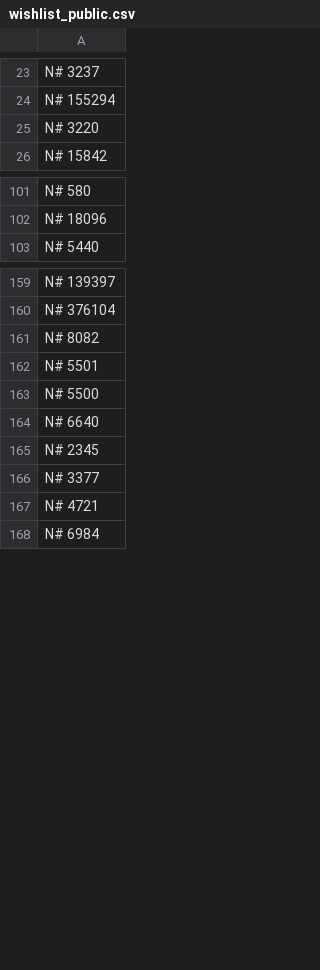
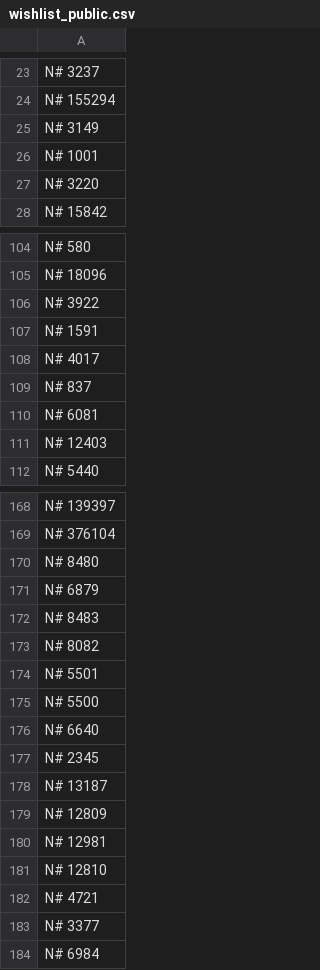
Before and after one commit to javignacio/numista-page, a CSV file: generator/inputs/wishlist_public.csv, drawn as a sheet; only a part is shown, gaps mark what is left out; the diff covers the shown part only.

```diff
--- a/generator/inputs/wishlist_public.csv
+++ b/generator/inputs/wishlist_public.csv
@@ -24,2 +24,4 @@ N# 3237
 N# 155294
+N# 3149
+N# 1001
 N# 3220
@@ -102,2 +105,8 @@ N# 580
 N# 18096
+N# 3922
+N# 1591
+N# 4017
+N# 837
+N# 6081
+N# 12403
 N# 5440
@@ -160,2 +169,5 @@ N# 139397
 N# 376104
+N# 8480
+N# 6879
+N# 8483
 N# 8082
@@ -165,4 +177,8 @@ N# 6640
 N# 2345
+N# 13187
+N# 12809
+N# 12981
+N# 12810
+N# 4721
 N# 3377
-N# 4721
 N# 6984
```
Also changed, not shown: 3 added rows elsewhere in this file, generator/inputs/collection_public.csv.
